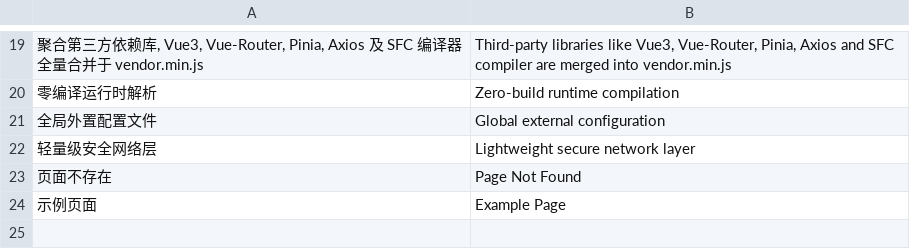
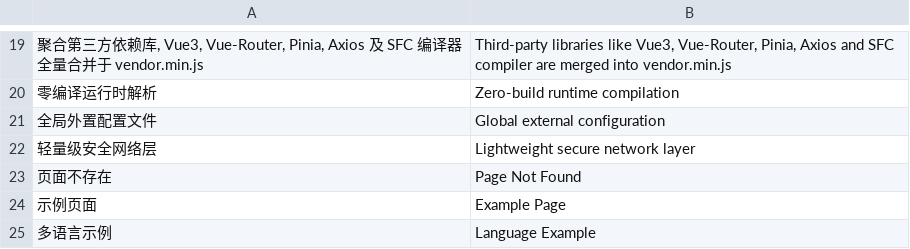
Before and after one commit to askycat/vue3-cdn-scaffold, a CSV file: i18n/lang.csv (was i18n/langs.csv), drawn as a sheet; only a part is shown, gaps mark what is left out; the diff names each change by its address in the sheet, - before the commit and + after, or states it on an @@ line.

```diff
--- a/i18n/langs.csv
+++ b/i18n/lang.csv
+row 25: 多语言示例 | Language Example
```
Also changed, not shown: 20 other files.
